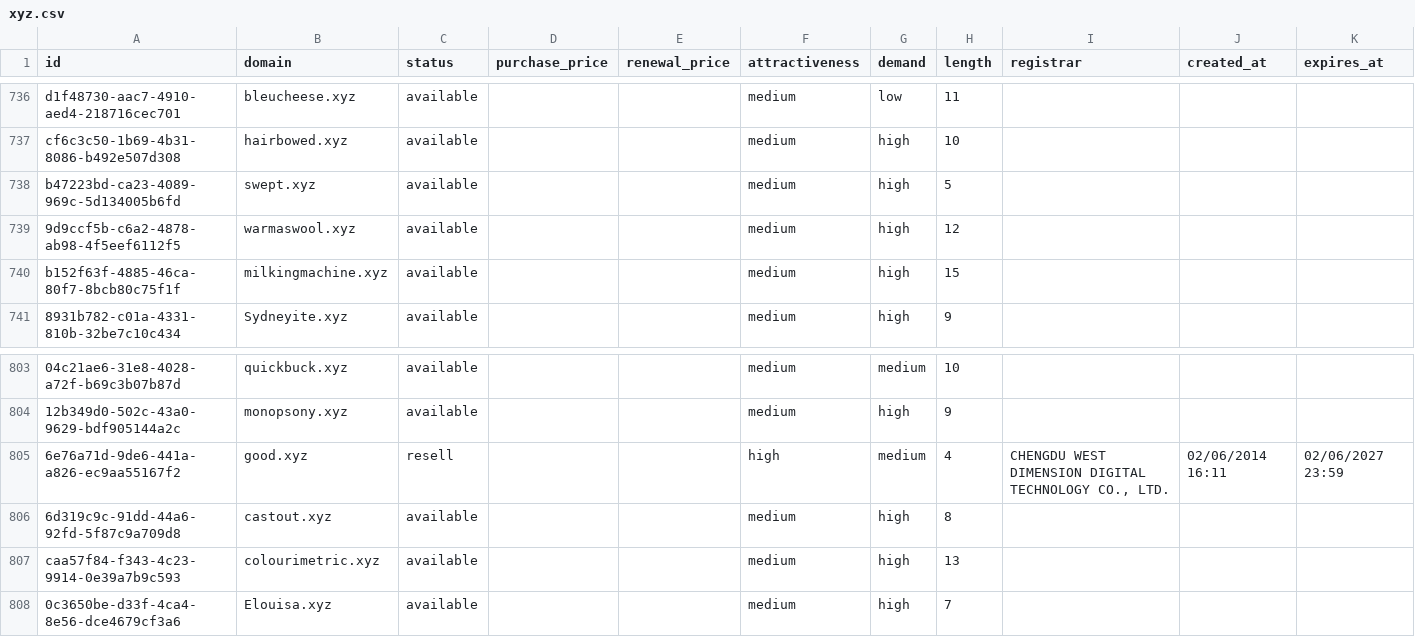
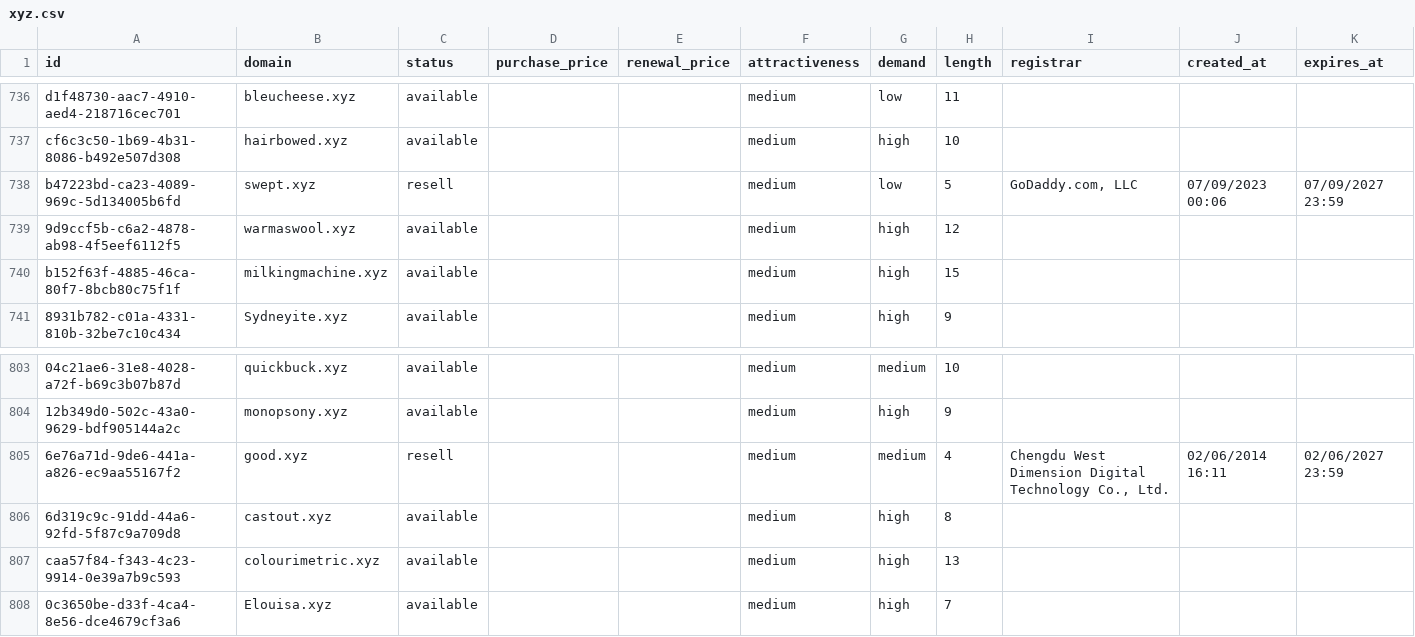
Before and after one commit to UniqueDomains/xyz-oneword-domains, a CSV file: xyz.csv, drawn as a sheet; only a part is shown, gaps mark what is left out; the diff names each change by its address in the sheet, - before the commit and + after, or states it on an @@ line.

Commit message:
Domains update

```diff
--- a/xyz.csv
+++ b/xyz.csv
-C738 (status): available
+C738 (status): resell
-G738 (demand): high
+G738 (demand): low
-I738 (registrar): (empty)
+I738 (registrar): GoDaddy.com, LLC
-J738 (created_at): (empty)
+J738 (created_at): 07/09/2023 00:06
-K738 (expires_at): (empty)
+K738 (expires_at): 07/09/2027 23:59
-F805 (attractiveness): high
+F805 (attractiveness): medium
-I805 (registrar): CHENGDU WEST DIMENSION DIGITAL TECHNOLOGY CO., LTD.
+I805 (registrar): Chengdu West Dimension Digital Technology Co., Ltd.
```
Also changed, not shown: 4 other files.
